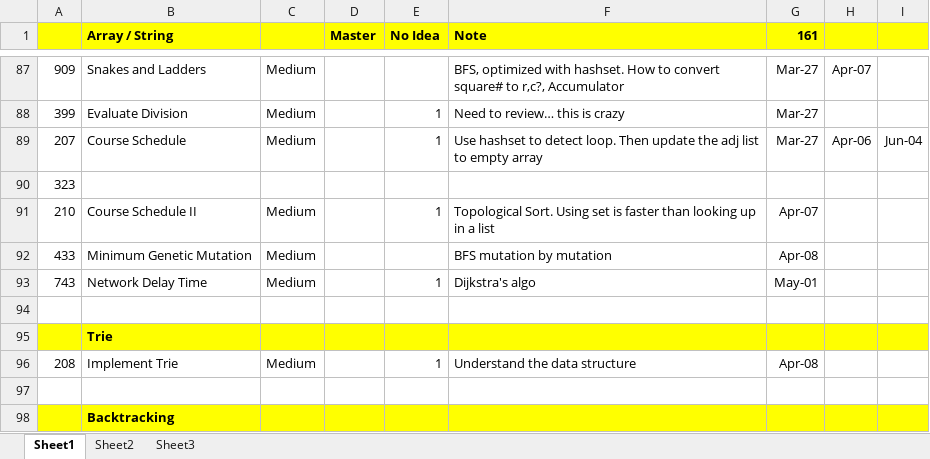
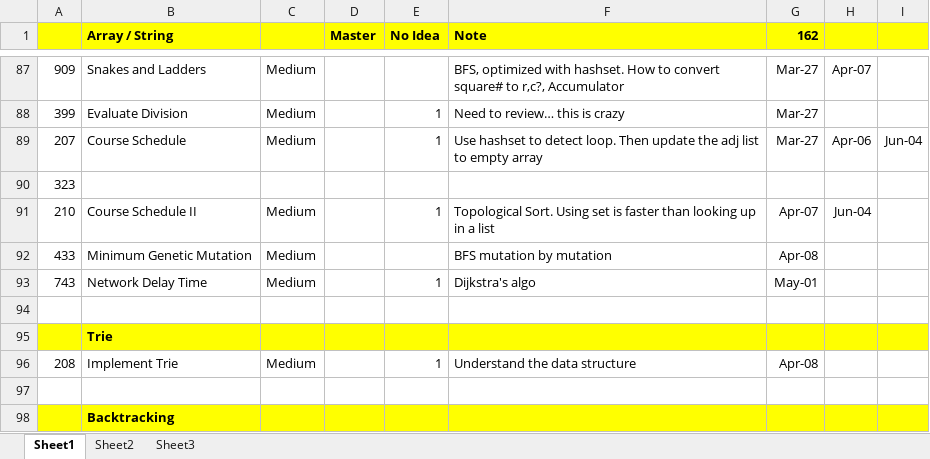
Before and after one commit to jhoonhan/leetCode, an Excel workbook: notes.xlsx, sheet Sheet1, drawn as a sheet; only a part is shown, gaps mark what is left out; values as stored, in another font and other column widths than the file's, no borders; conditional formats not drawn; the diff names each change by its address in the sheet, - before the commit and + after, or states it on an @@ line.

```diff
--- a/notes.xlsx (sheet Sheet1)
+++ b/notes.xlsx (sheet Sheet1)
-G1: 161
+G1: 162
-H91: (empty)
+H91: Jun-04
```
Also changed, not shown: sheet Sheet3, 1 other file.
